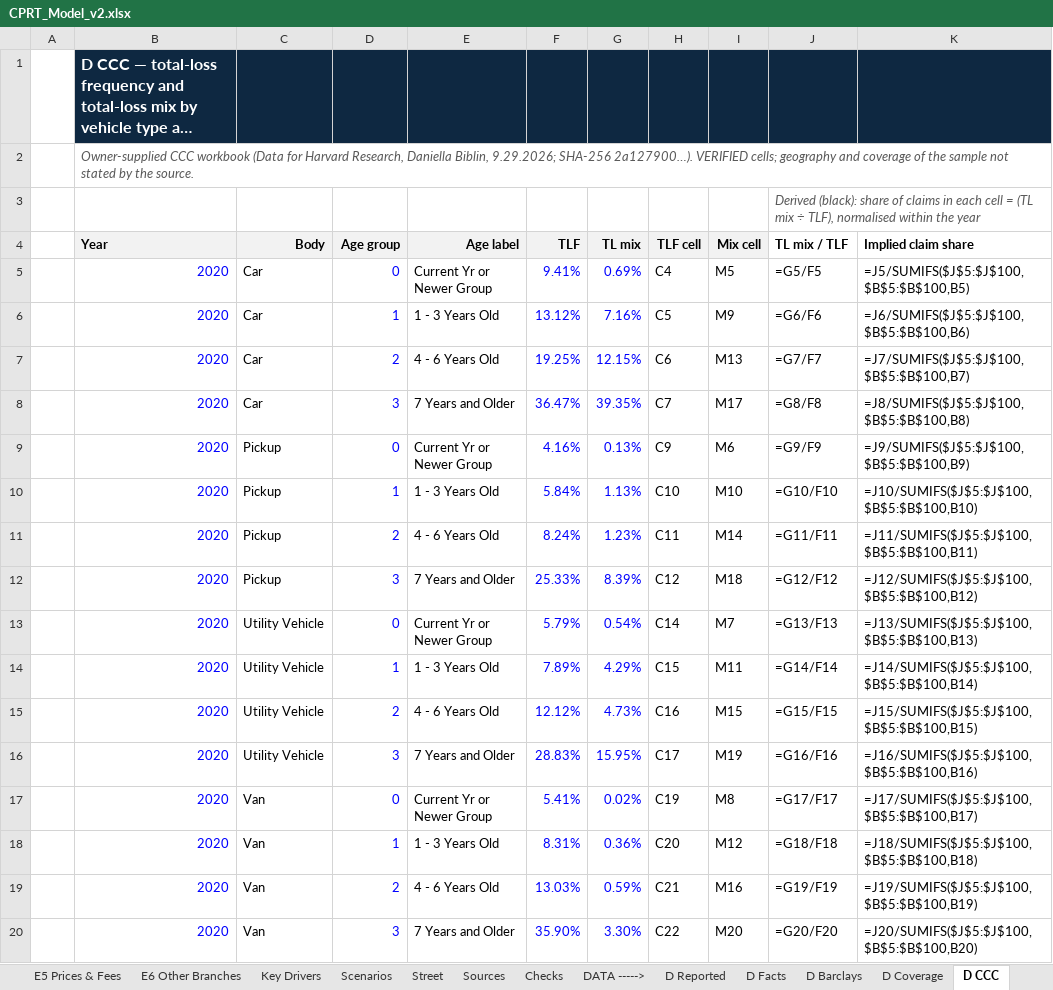
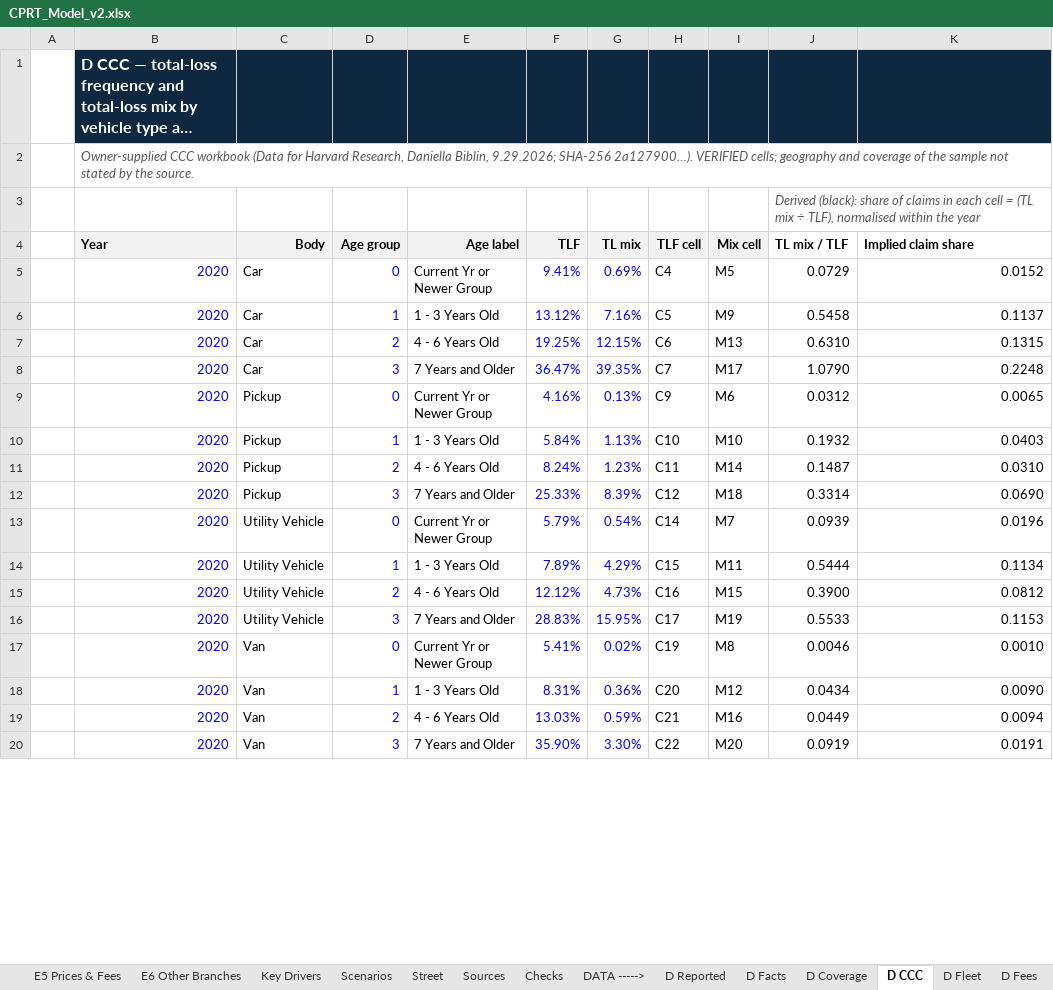
Before and after one commit to potpotman123/cprt-research, an Excel workbook: model/CPRT_Model_v2.xlsx, sheet D CCC, drawn as a sheet; only a part is shown; long unchanged cells end in …; values as stored, in another font and other column widths than the file's, no borders; formulas without a stored value are shown as written; the diff covers the shown part only; the diff names each change by its address in the sheet, - before the commit and + after, or states it on an @@ line.

```diff
--- a/model/CPRT_Model_v2.xlsx (sheet D CCC)
+++ b/model/CPRT_Model_v2.xlsx (sheet D CCC)
-sheet tab: D Barclays
-J5 (TL mix / TLF): =G5/F5
+J5 (TL mix / TLF): 0.0729
-K5 (Implied claim share): =J5/SUMIFS($J$5:$J$100,$B$5:$B$100,B5)
+K5 (Implied claim share): 0.0152
-J6 (TL mix / TLF): =G6/F6
+J6 (TL mix / TLF): 0.5458
-K6 (Implied claim share): =J6/SUMIFS($J$5:$J$100,$B$5:$B$100,B6)
+K6 (Implied claim share): 0.1137
-J7 (TL mix / TLF): =G7/F7
+J7 (TL mix / TLF): 0.6310
-K7 (Implied claim share): =J7/SUMIFS($J$5:$J$100,$B$5:$B$100,B7)
+K7 (Implied claim share): 0.1315
-J8 (TL mix / TLF): =G8/F8
+J8 (TL mix / TLF): 1.0790
-K8 (Implied claim share): =J8/SUMIFS($J$5:$J$100,$B$5:$B$100,B8)
+K8 (Implied claim share): 0.2248
-J9 (TL mix / TLF): =G9/F9
+J9 (TL mix / TLF): 0.0312
-K9 (Implied claim share): =J9/SUMIFS($J$5:$J$100,$B$5:$B$100,B9)
+K9 (Implied claim share): 0.0065
-J10 (TL mix / TLF): =G10/F10
+J10 (TL mix / TLF): 0.1932
-K10 (Implied claim share): =J10/SUMIFS($J$5:$J$100,$B$5:$B$100,B10)
+K10 (Implied claim share): 0.0403
-J11 (TL mix / TLF): =G11/F11
+J11 (TL mix / TLF): 0.1487
-K11 (Implied claim share): =J11/SUMIFS($J$5:$J$100,$B$5:$B$100,B11)
+K11 (Implied claim share): 0.0310
-J12 (TL mix / TLF): =G12/F12
+J12 (TL mix / TLF): 0.3314
-K12 (Implied claim share): =J12/SUMIFS($J$5:$J$100,$B$5:$B$100,B12)
+K12 (Implied claim share): 0.0690
-J13 (TL mix / TLF): =G13/F13
+J13 (TL mix / TLF): 0.0939
-K13 (Implied claim share): =J13/SUMIFS($J$5:$J$100,$B$5:$B$100,B13)
+K13 (Implied claim share): 0.0196
-J14 (TL mix / TLF): =G14/F14
+J14 (TL mix / TLF): 0.5444
-K14 (Implied claim share): =J14/SUMIFS($J$5:$J$100,$B$5:$B$100,B14)
+K14 (Implied claim share): 0.1134
-J15 (TL mix / TLF): =G15/F15
+J15 (TL mix / TLF): 0.3900
-K15 (Implied claim share): =J15/SUMIFS($J$5:$J$100,$B$5:$B$100,B15)
+K15 (Implied claim share): 0.0812
-J16 (TL mix / TLF): =G16/F16
+J16 (TL mix / TLF): 0.5533
-K16 (Implied claim share): =J16/SUMIFS($J$5:$J$100,$B$5:$B$100,B16)
+K16 (Implied claim share): 0.1153
-J17 (TL mix / TLF): =G17/F17
+J17 (TL mix / TLF): 0.0046
-K17 (Implied claim share): =J17/SUMIFS($J$5:$J$100,$B$5:$B$100,B17)
+K17 (Implied claim share): 0.0010
-J18 (TL mix / TLF): =G18/F18
+J18 (TL mix / TLF): 0.0434
-K18 (Implied claim share): =J18/SUMIFS($J$5:$J$100,$B$5:$B$100,B18)
+K18 (Implied claim share): 0.0090
-J19 (TL mix / TLF): =G19/F19
+J19 (TL mix / TLF): 0.0449
-K19 (Implied claim share): =J19/SUMIFS($J$5:$J$100,$B$5:$B$100,B19)
+K19 (Implied claim share): 0.0094
-J20 (TL mix / TLF): =G20/F20
+J20 (TL mix / TLF): 0.0919
-K20 (Implied claim share): =J20/SUMIFS($J$5:$J$100,$B$5:$B$100,B20)
+K20 (Implied claim share): 0.0191
```
Also changed, not shown: 160 edited cells elsewhere in this sheet, sheet E1a Fleet (roll), sheet Scenarios, sheet E2 Claims & Totals, sheet E3 Carriers, sheet DCF, sheet E1 Fleet, 8 more sheets, other sheet tabs, 2 other files.
